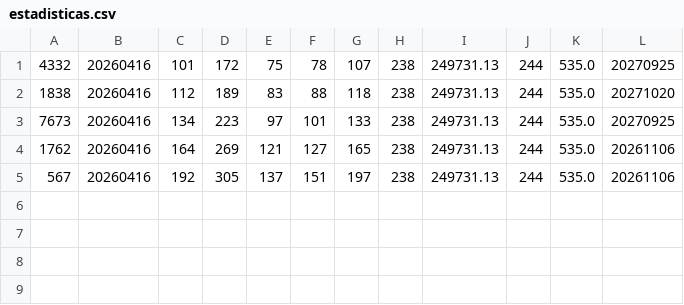
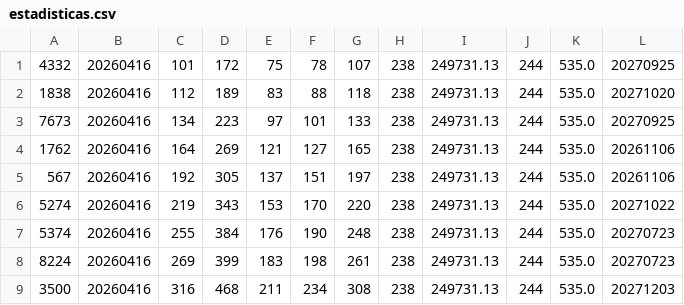
Before and after one commit to Alice-Arias/PY2-Sistema-de-eventos-comerciales-, a CSV file: Programa/data/estadisticas.csv, drawn as a sheet.

```diff
--- a/Programa/data/estadisticas.csv
+++ b/Programa/data/estadisticas.csv
@@ -5 +5,5 @@
 567,20260416,192,305,137,151,197,238,249731.13,244,535.0,20261106
+5274,20260416,219,343,153,170,220,238,249731.13,244,535.0,20271022
+5374,20260416,255,384,176,190,248,238,249731.13,244,535.0,20270723
+8224,20260416,269,399,183,198,261,238,249731.13,244,535.0,20270723
+3500,20260416,316,468,211,234,308,238,249731.13,244,535.0,20271203
```
Also changed, not shown: 10 other files.
